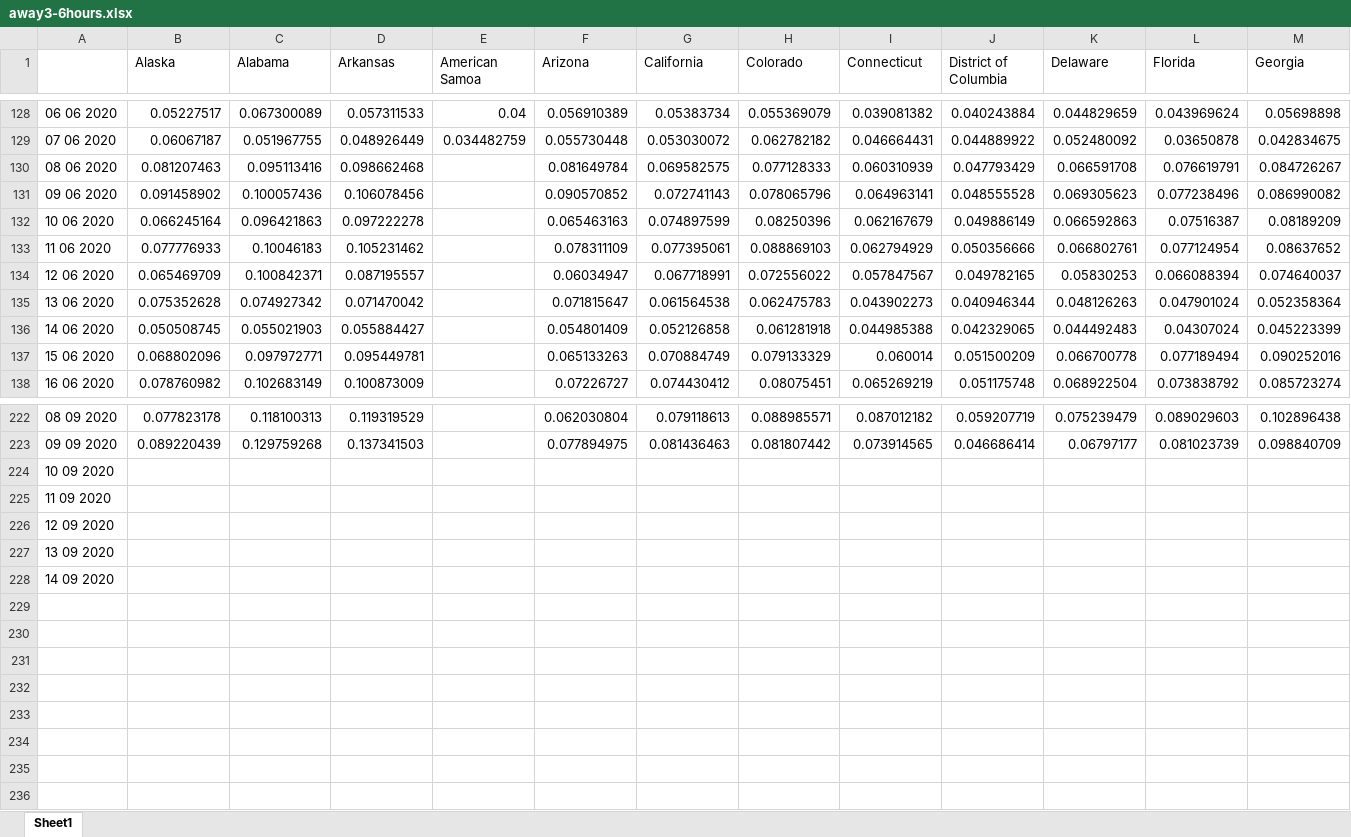
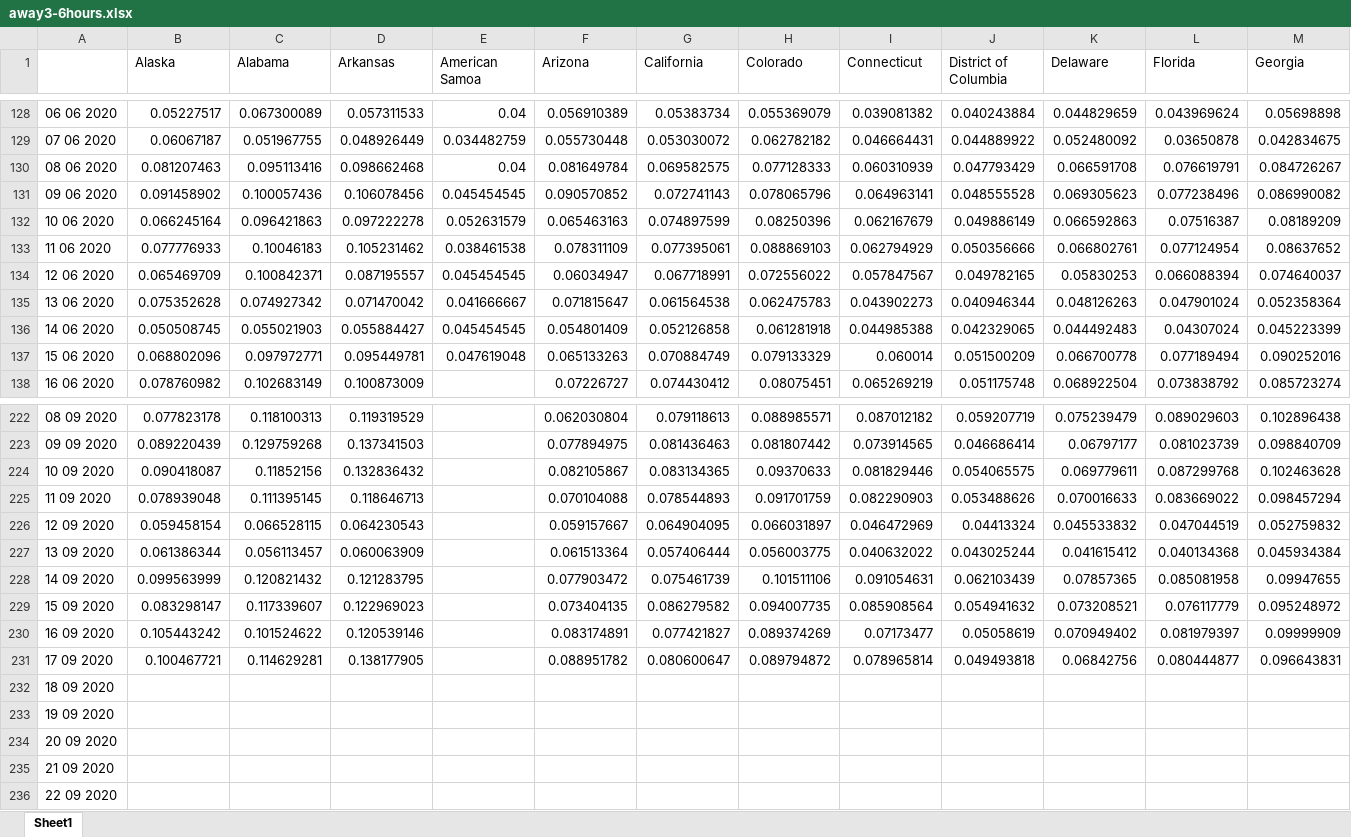
Before and after one commit to matt4567/covidCastReader, an Excel workbook: away3-6hours.xlsx, sheet Sheet1, drawn as a sheet; only a part is shown, gaps mark what is left out; values as stored, in another font and other column widths than the file's, no borders; addresses are those after the commit; rows hold the shown columns only; the diff names each change by its address in the sheet, - before the commit and + after, or states it on an @@ line.

```diff
--- a/away3-6hours.xlsx (sheet Sheet1)
+++ b/away3-6hours.xlsx (sheet Sheet1)
-E130 (American Samoa): (empty)
+E130 (American Samoa): 0.04
-E131 (American Samoa): (empty)
+E131 (American Samoa): 0.045454545
-E132 (American Samoa): (empty)
+E132 (American Samoa): 0.052631579
-E133 (American Samoa): (empty)
+E133 (American Samoa): 0.038461538
-E134 (American Samoa): (empty)
+E134 (American Samoa): 0.045454545
-E135 (American Samoa): (empty)
+E135 (American Samoa): 0.041666667
-E136 (American Samoa): (empty)
+E136 (American Samoa): 0.045454545
-E137 (American Samoa): (empty)
+E137 (American Samoa): 0.047619048
+row 224: 10 09 2020 | 0.090418087 | 0.11852156 | 0.132836432 |  | 0.082105867 | 0.083134365 | 0.09370633 | 0.081829446 | 0.054065575 | 0.069779611 | 0.087299768 | 0.102463628
+row 225: 11 09 2020 | 0.078939048 | 0.111395145 | 0.118646713 |  | 0.070104088 | 0.078544893 | 0.091701759 | 0.082290903 | 0.053488626 | 0.070016633 | 0.083669022 | 0.098457294
+row 226: 12 09 2020 | 0.059458154 | 0.066528115 | 0.064230543 |  | 0.059157667 | 0.064904095 | 0.066031897 | 0.046472969 | 0.04413324 | 0.045533832 | 0.047044519 | 0.052759832
+row 227: 13 09 2020 | 0.061386344 | 0.056113457 | 0.060063909 |  | 0.061513364 | 0.057406444 | 0.056003775 | 0.040632022 | 0.043025244 | 0.041615412 | 0.040134368 | 0.045934384
+row 228: 14 09 2020 | 0.099563999 | 0.120821432 | 0.121283795 |  | 0.077903472 | 0.075461739 | 0.101511106 | 0.091054631 | 0.062103439 | 0.07857365 | 0.085081958 | 0.09947655
+row 229: 15 09 2020 | 0.083298147 | 0.117339607 | 0.122969023 |  | 0.073404135 | 0.086279582 | 0.094007735 | 0.085908564 | 0.054941632 | 0.073208521 | 0.076117779 | 0.095248972
+row 230: 16 09 2020 | 0.105443242 | 0.101524622 | 0.120539146 |  | 0.083174891 | 0.077421827 | 0.089374269 | 0.07173477 | 0.05058619 | 0.070949402 | 0.081979397 | 0.09999909
+row 231: 17 09 2020 | 0.100467721 | 0.114629281 | 0.138177905 |  | 0.088951782 | 0.080600647 | 0.089794872 | 0.078965814 | 0.049493818 | 0.06842756 | 0.080444877 | 0.096643831
-A232: 10 09 2020
+A232: 18 09 2020
-A233: 11 09 2020
+A233: 19 09 2020
-A234: 12 09 2020
+A234: 20 09 2020
-A235: 13 09 2020
+A235: 21 09 2020
-A236: 14 09 2020
+A236: 22 09 2020
```
Also changed, not shown: away6+hours.xlsx, doctor-visitsState.xlsx, 5 other files.
